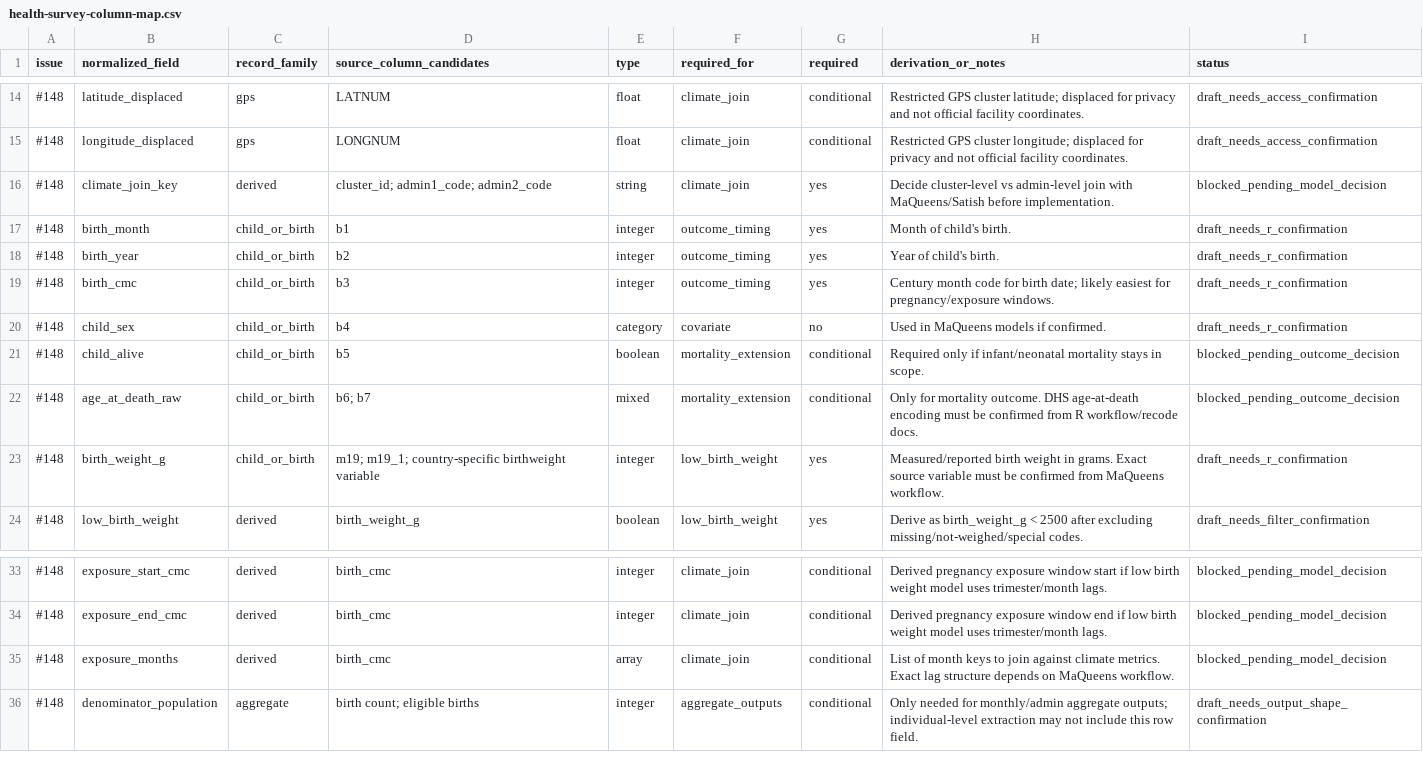
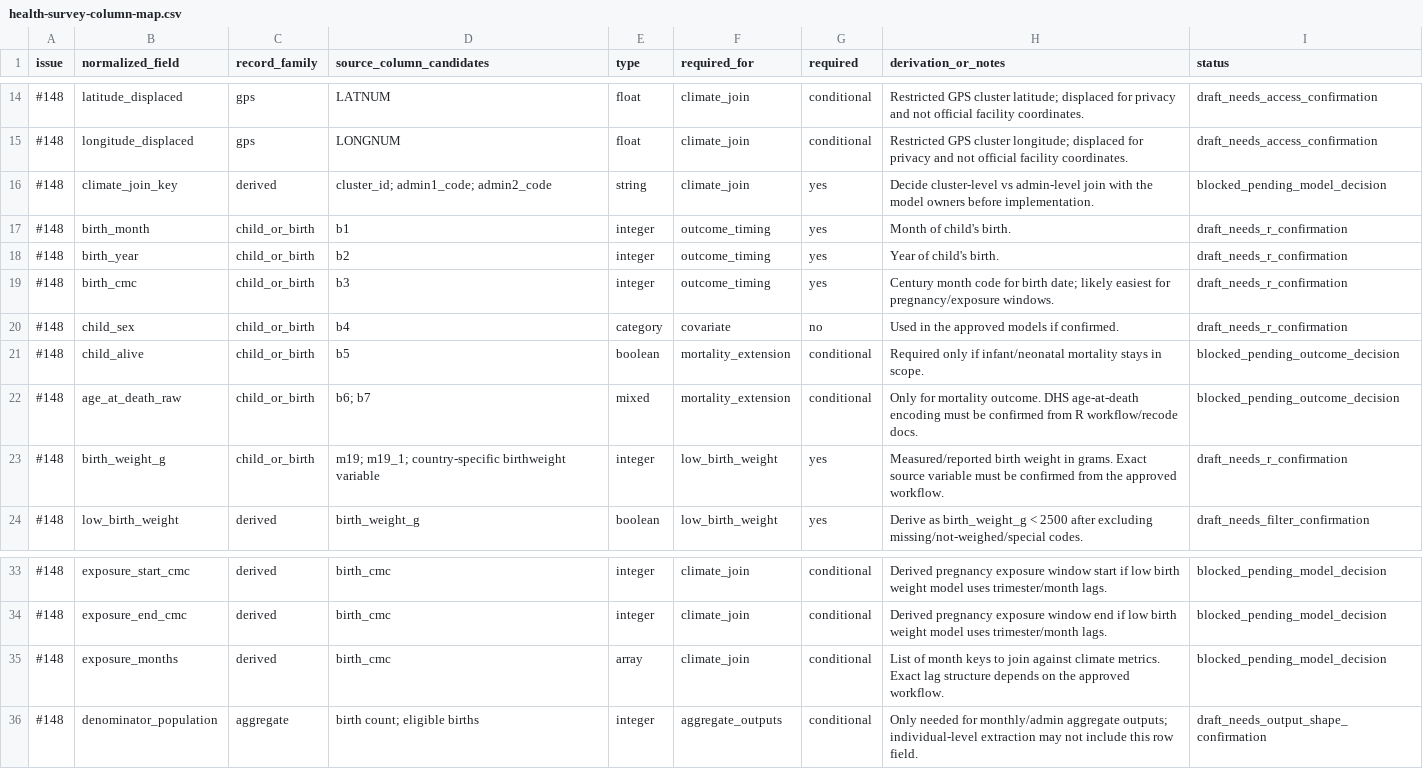
Before and after one commit to CHART-Scope/CHART, a CSV file: docs/health-survey-column-map.csv, drawn as a sheet; only a part is shown, gaps mark what is left out.

```diff
--- a/docs/health-survey-column-map.csv
+++ b/docs/health-survey-column-map.csv
@@ -15,3 +15,3 @@ issue,normalized_field,record_family,source_column_candidates,type,required_for,
 #148,longitude_displaced,gps,"LONGNUM",float,climate_join,conditional,"Restricted GPS cluster longitude; displaced for privacy and not official facility coordinates.",draft_needs_access_confirmation
-#148,climate_join_key,derived,"cluster_id; admin1_code; admin2_code",string,climate_join,yes,"Decide cluster-level vs admin-level join with MaQueens/Satish before implementation.",blocked_pending_model_decision
+#148,climate_join_key,derived,"cluster_id; admin1_code; admin2_code",string,climate_join,yes,"Decide cluster-level vs admin-level join with the model owners before implementation.",blocked_pending_model_decision
 #148,birth_month,child_or_birth,"b1",integer,outcome_timing,yes,"Month of child's birth.",draft_needs_r_confirmation
@@ -19,6 +19,6 @@ issue,normalized_field,record_family,source_column_candidates,type,required_for,
 #148,birth_cmc,child_or_birth,"b3",integer,outcome_timing,yes,"Century month code for birth date; likely easiest for pregnancy/exposure windows.",draft_needs_r_confirmation
-#148,child_sex,child_or_birth,"b4",category,covariate,no,"Used in MaQueens models if confirmed.",draft_needs_r_confirmation
+#148,child_sex,child_or_birth,"b4",category,covariate,no,"Used in the approved models if confirmed.",draft_needs_r_confirmation
 #148,child_alive,child_or_birth,"b5",boolean,mortality_extension,conditional,"Required only if infant/neonatal mortality stays in scope.",blocked_pending_outcome_decision
 #148,age_at_death_raw,child_or_birth,"b6; b7",mixed,mortality_extension,conditional,"Only for mortality outcome. DHS age-at-death encoding must be confirmed from R workflow/recode docs.",blocked_pending_outcome_decision
-#148,birth_weight_g,child_or_birth,"m19; m19_1; country-specific birthweight variable",integer,low_birth_weight,yes,"Measured/reported birth weight in grams. Exact source variable must be confirmed from MaQueens workflow.",draft_needs_r_confirmation
+#148,birth_weight_g,child_or_birth,"m19; m19_1; country-specific birthweight variable",integer,low_birth_weight,yes,"Measured/reported birth weight in grams. Exact source variable must be confirmed from the approved workflow.",draft_needs_r_confirmation
 #148,low_birth_weight,derived,"birth_weight_g",boolean,low_birth_weight,yes,"Derive as birth_weight_g < 2500 after excluding missing/not-weighed/special codes.",draft_needs_filter_confirmation
@@ -34,3 +34,3 @@ issue,normalized_field,record_family,source_column_candidates,type,required_for,
 #148,exposure_end_cmc,derived,"birth_cmc",integer,climate_join,conditional,"Derived pregnancy exposure window end if low birth weight model uses trimester/month lags.",blocked_pending_model_decision
-#148,exposure_months,derived,"birth_cmc",array,climate_join,conditional,"List of month keys to join against climate metrics. Exact lag structure depends on MaQueens workflow.",blocked_pending_model_decision
+#148,exposure_months,derived,"birth_cmc",array,climate_join,conditional,"List of month keys to join against climate metrics. Exact lag structure depends on the approved workflow.",blocked_pending_model_decision
 #148,denominator_population,aggregate,"birth count; eligible births",integer,aggregate_outputs,conditional,"Only needed for monthly/admin aggregate outputs; individual-level extraction may not include this row field.",draft_needs_output_shape_confirmation
```
Also changed, not shown: 6 other files.
